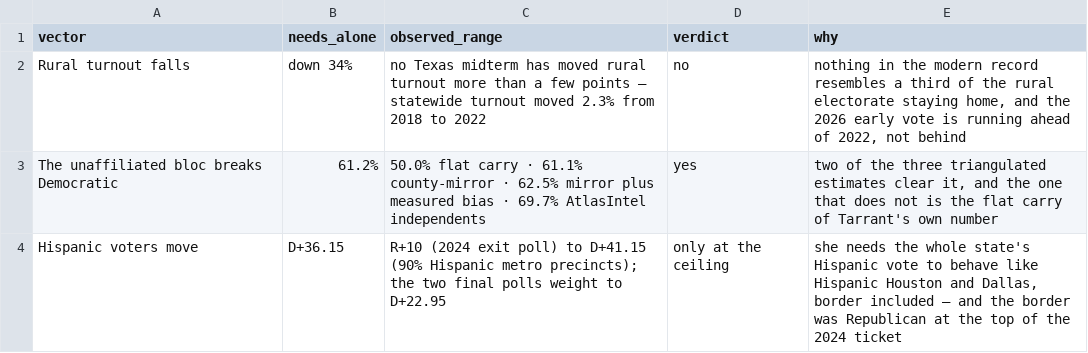
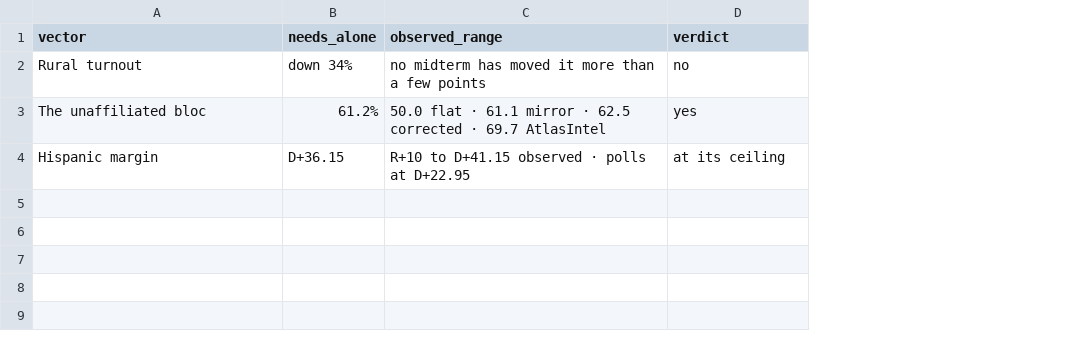
Before and after one commit to Lisamarino13/election-night, a CSV file: data/tx/tx_three_vectors.csv, drawn as a sheet; removed rows and columns are numbered as before the commit, all else as after; the diff names each change by its address in the sheet, - before the commit and + after, or states it on an @@ line.

```diff
--- a/data/tx/tx_three_vectors.csv
+++ b/data/tx/tx_three_vectors.csv
-column E (why), rows 2-3: nothing in the modern record resembles a third of the rural electorate staying home, and the 2026 early vote is running ahead of 2022, not behind | two of the three triangulated estimates clear it, and the one that does not is the flat carry of Tarrant's own number
-A2 (vector): Rural turnout falls
+A2 (vector): Rural turnout
-C2 (observed_range): no Texas midterm has moved rural turnout more than a few points — statewide turnout moved 2.3% from 2018 to 2022
+C2 (observed_range): no midterm has moved it more than a few points
-A3 (vector): The unaffiliated bloc breaks Democratic
+A3 (vector): The unaffiliated bloc
-C3 (observed_range): 50.0% flat carry · 61.1% county-mirror · 62.5% mirror plus measured bias · 69.7% AtlasIntel independents
+C3 (observed_range): 50.0 flat · 61.1 mirror · 62.5 corrected · 69.7 AtlasIntel
-row 4: Hispanic voters move | D+36.15 | R+10 (2024 exit poll) to D+41.15 (90% Hispanic metro precincts); the two final polls weight to D+22.95 | only at the ceiling | she needs the whole state's Hispanic vote to behave like Hispanic Houston and Dallas, border included — and the border was Republican at the top of the 2024 ticket
+row 4: Hispanic margin | D+36.15 | R+10 to D+41.15 observed · polls at D+22.95 | at its ceiling
```
Also changed, not shown: 2 other files.
